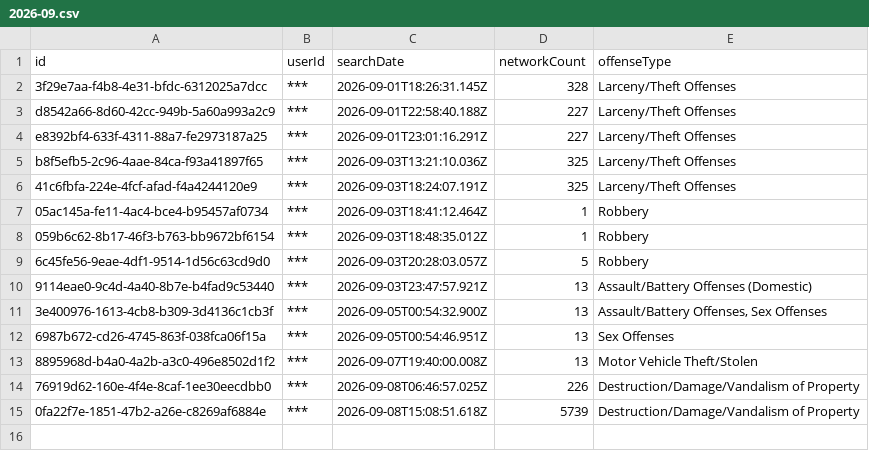
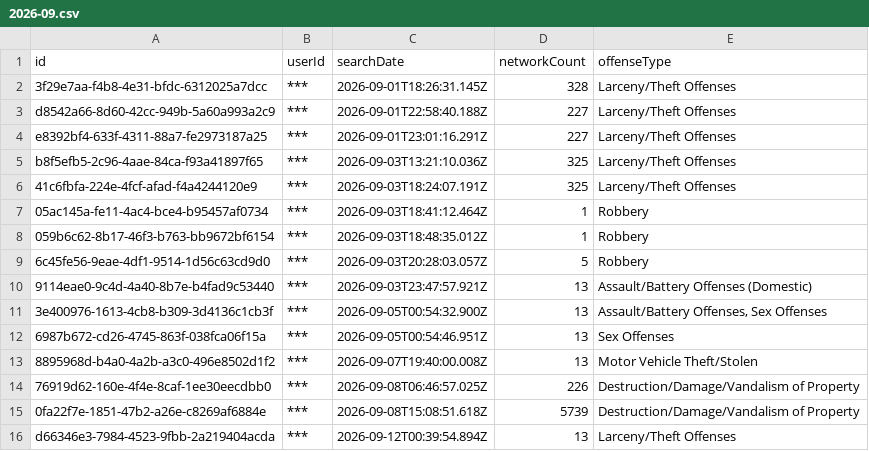
Before and after one commit to Cantica-Systems/kent-co-mi-flock, a CSV file: data/grandville-city-pd/2026-09.csv, drawn as a sheet.

Commit message:
Update at 2026-09-13T02:14Z (grandville-city-pd +1)

```diff
--- a/data/grandville-city-pd/2026-09.csv
+++ b/data/grandville-city-pd/2026-09.csv
@@ -15 +15,2 @@ b8f5efb5-2c96-4aae-84ca-f93a41897f65,***,2026-09-03T13:21:10.036Z,325,Larceny/Th
 0fa22f7e-1851-47b2-a26e-c8269af6884e,***,2026-09-08T15:08:51.618Z,5739,Destruction/Damage/Vandalism of Property
+d66346e3-7984-4523-9fbb-2a219404acda,***,2026-09-12T00:39:54.894Z,13,Larceny/Theft Offenses
```
Also changed, not shown: data/grandville-city-pd/stats.csv, 3 other files.
